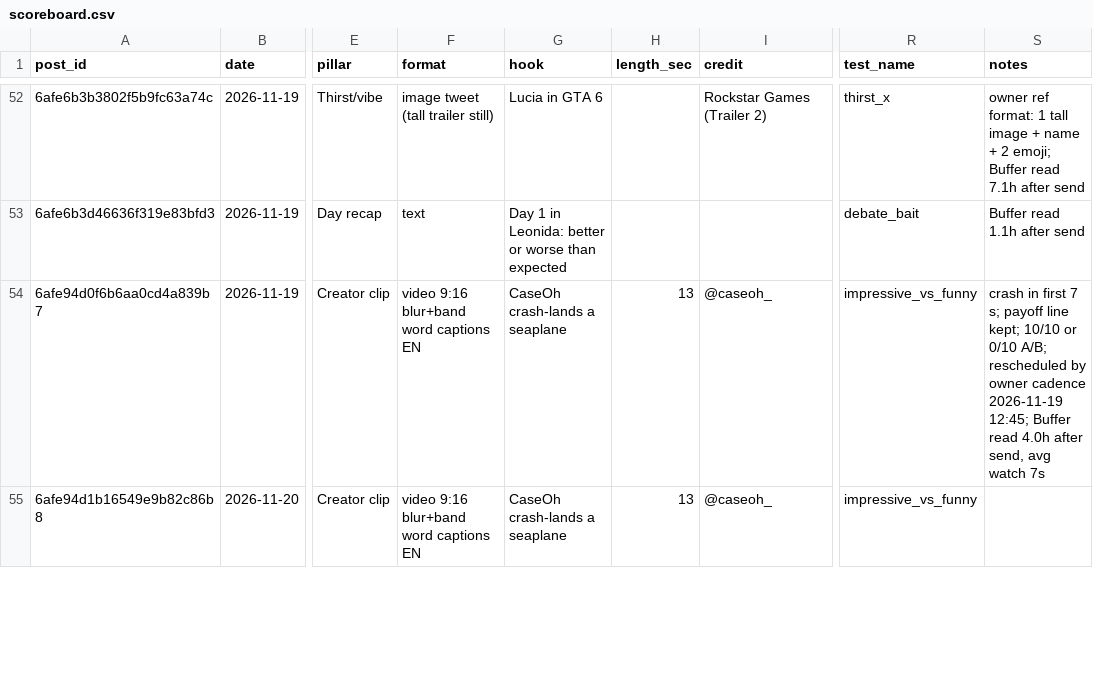
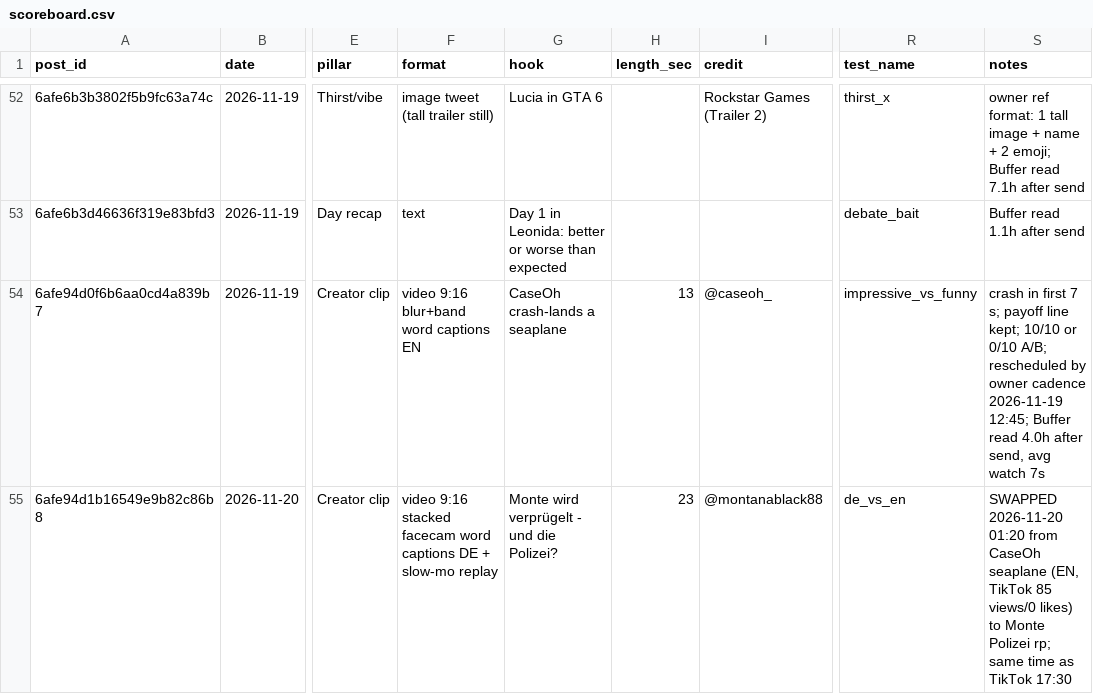
Before and after one commit to 73Cosmin/gta6channel, a CSV file: scoreboard.csv, drawn as a sheet; only a part is shown, gaps mark what is left out; the diff covers the shown part only; the diff names each change by its address in the sheet, - before the commit and + after, or states it on an @@ line.

```diff
--- a/scoreboard.csv
+++ b/scoreboard.csv
-F55 (format): video 9:16 blur+band word captions EN
+F55 (format): video 9:16 stacked facecam word captions DE + slow-mo replay
-G55 (hook): CaseOh crash-lands a seaplane
+G55 (hook): Monte wird verprügelt - und die Polizei?
-H55 (length_sec): 13
+H55 (length_sec): 23
-I55 (credit): @caseoh_
+I55 (credit): @montanablack88
-R55 (test_name): impressive_vs_funny
+R55 (test_name): de_vs_en
-S55 (notes): (empty)
+S55 (notes): SWAPPED 2026-11-20 01:20 from CaseOh seaplane (EN, TikTok 85 views/0 likes) to Monte Polizei rp; same time as TikTok 17:30
```
Also changed, not shown: 1 added row and 6 edited cells elsewhere in this file, 2 other files.
